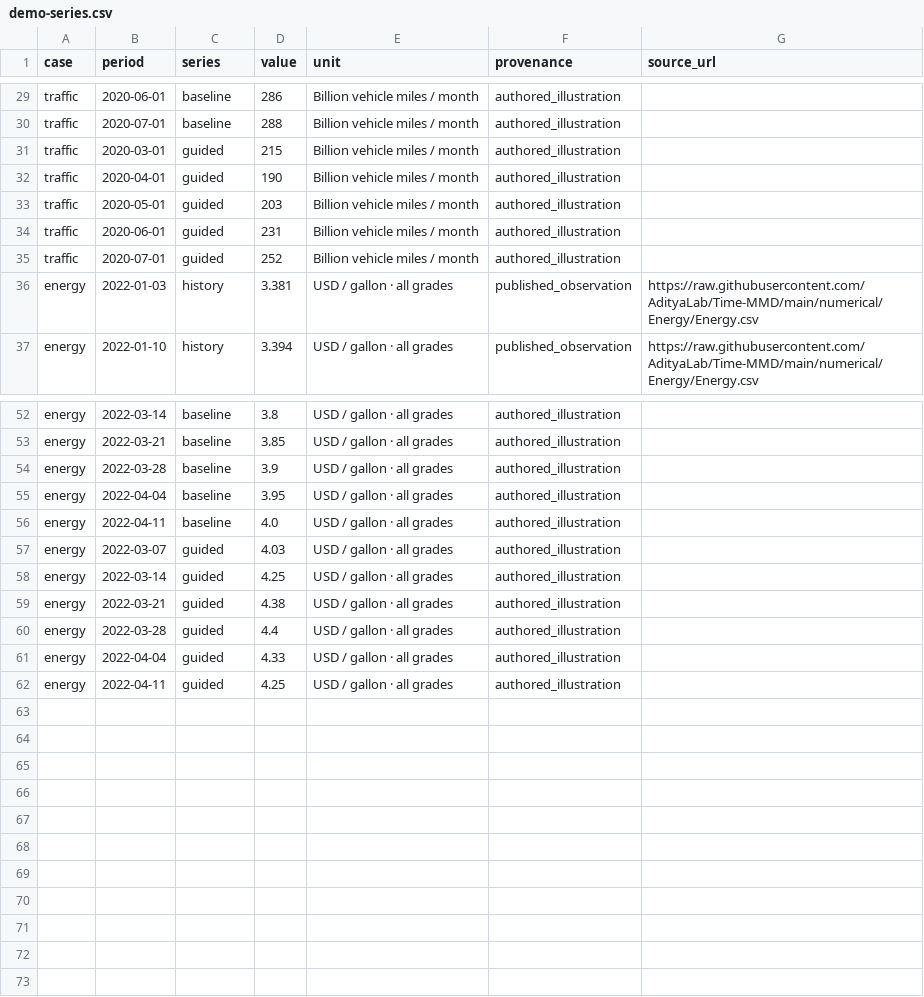
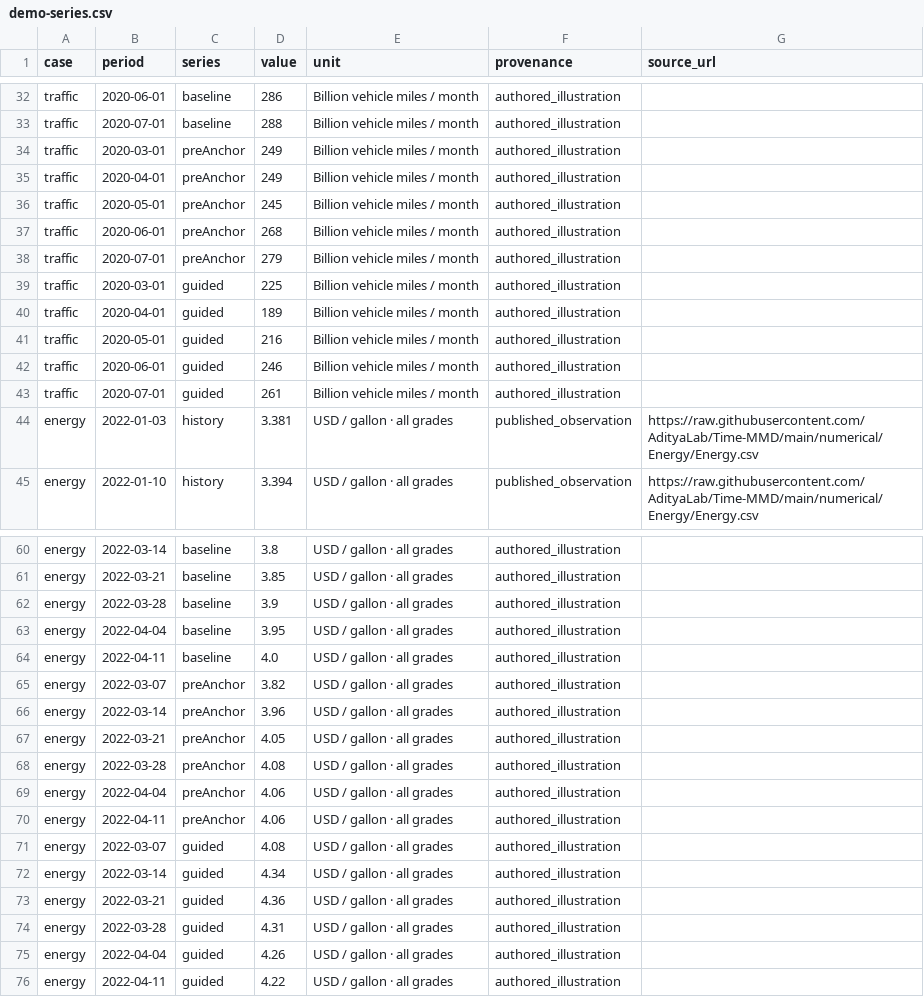
Before and after one commit to katD2707/ScenarioDiff-demo, a CSV file: assets/demo-series.csv, drawn as a sheet; only a part is shown, gaps mark what is left out; the diff covers the shown part only.

```diff
--- a/assets/demo-series.csv
+++ b/assets/demo-series.csv
@@ -30,7 +33,12 @@ traffic,2020-06-01,baseline,286,Billion vehicle miles / month,authored_illustrat
 traffic,2020-07-01,baseline,288,Billion vehicle miles / month,authored_illustration,
-traffic,2020-03-01,guided,215,Billion vehicle miles / month,authored_illustration,
-traffic,2020-04-01,guided,190,Billion vehicle miles / month,authored_illustration,
-traffic,2020-05-01,guided,203,Billion vehicle miles / month,authored_illustration,
-traffic,2020-06-01,guided,231,Billion vehicle miles / month,authored_illustration,
-traffic,2020-07-01,guided,252,Billion vehicle miles / month,authored_illustration,
+traffic,2020-03-01,preAnchor,249,Billion vehicle miles / month,authored_illustration,
+traffic,2020-04-01,preAnchor,249,Billion vehicle miles / month,authored_illustration,
+traffic,2020-05-01,preAnchor,245,Billion vehicle miles / month,authored_illustration,
+traffic,2020-06-01,preAnchor,268,Billion vehicle miles / month,authored_illustration,
+traffic,2020-07-01,preAnchor,279,Billion vehicle miles / month,authored_illustration,
+traffic,2020-03-01,guided,225,Billion vehicle miles / month,authored_illustration,
+traffic,2020-04-01,guided,189,Billion vehicle miles / month,authored_illustration,
+traffic,2020-05-01,guided,216,Billion vehicle miles / month,authored_illustration,
+traffic,2020-06-01,guided,246,Billion vehicle miles / month,authored_illustration,
+traffic,2020-07-01,guided,261,Billion vehicle miles / month,authored_illustration,
 energy,2022-01-03,history,3.381,USD / gallon · all grades,published_observation,https://raw.githubusercontent.com/AdityaLab/Time-MMD/main/numerical/Energy/Energy.csv
@@ -56,7 +64,13 @@ energy,2022-04-04,baseline,3.95,USD / gallon · all grades,authored_illustration
 energy,2022-04-11,baseline,4.0,USD / gallon · all grades,authored_illustration,
-energy,2022-03-07,guided,4.03,USD / gallon · all grades,authored_illustration,
-energy,2022-03-14,guided,4.25,USD / gallon · all grades,authored_illustration,
-energy,2022-03-21,guided,4.38,USD / gallon · all grades,authored_illustration,
-energy,2022-03-28,guided,4.4,USD / gallon · all grades,authored_illustration,
-energy,2022-04-04,guided,4.33,USD / gallon · all grades,authored_illustration,
-energy,2022-04-11,guided,4.25,USD / gallon · all grades,authored_illustration,
+energy,2022-03-07,preAnchor,3.82,USD / gallon · all grades,authored_illustration,
+energy,2022-03-14,preAnchor,3.96,USD / gallon · all grades,authored_illustration,
+energy,2022-03-21,preAnchor,4.05,USD / gallon · all grades,authored_illustration,
+energy,2022-03-28,preAnchor,4.08,USD / gallon · all grades,authored_illustration,
+energy,2022-04-04,preAnchor,4.06,USD / gallon · all grades,authored_illustration,
+energy,2022-04-11,preAnchor,4.06,USD / gallon · all grades,authored_illustration,
+energy,2022-03-07,guided,4.08,USD / gallon · all grades,authored_illustration,
+energy,2022-03-14,guided,4.34,USD / gallon · all grades,authored_illustration,
+energy,2022-03-21,guided,4.36,USD / gallon · all grades,authored_illustration,
+energy,2022-03-28,guided,4.31,USD / gallon · all grades,authored_illustration,
+energy,2022-04-04,guided,4.26,USD / gallon · all grades,authored_illustration,
+energy,2022-04-11,guided,4.22,USD / gallon · all grades,authored_illustration,
```
Also changed, not shown: 3 added rows and 3 edited cells elsewhere in this file, 26 other files.
